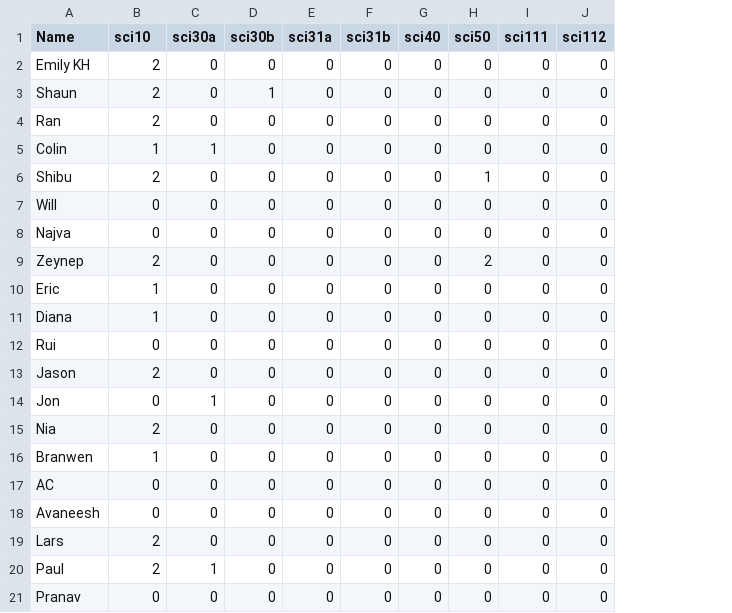
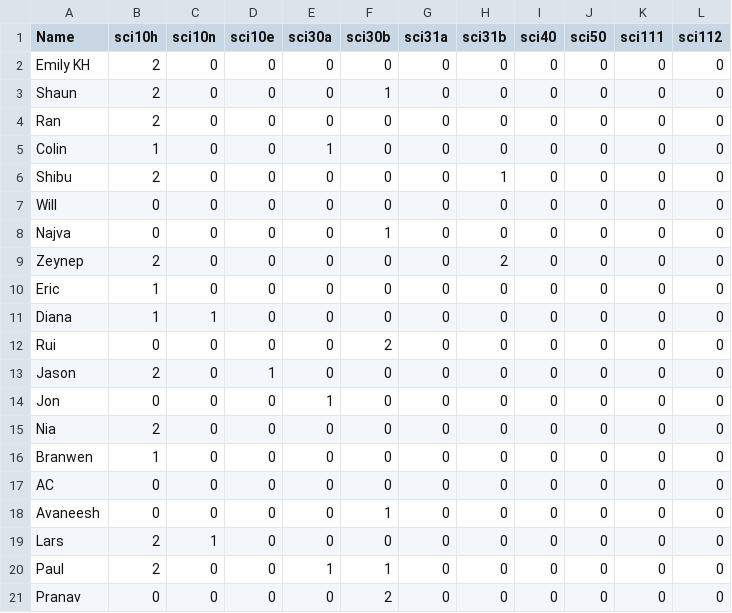
Before and after one commit to zenkavi/CoursePlanning, a CSV file: data/teaching_history.csv, drawn as a sheet; addresses are those after the commit; the diff names each change by its address in the sheet, - before the commit and + after, or states it on an @@ line.

```diff
--- a/data/teaching_history.csv
+++ b/data/teaching_history.csv
+column C (sci10n), rows 2-21: 0 | 0 | 0 | 0 | 0 | 0 | 0 | 0 | 0 | 1 | 0 | 0 | 0 | 0 | 0 | 0 | 0 | 1 | 0 | 0
+column D (sci10e), rows 2-21: 0 | 0 | 0 | 0 | 0 | 0 | 0 | 0 | 0 | 0 | 0 | 1 | 0 | 0 | 0 | 0 | 0 | 0 | 0 | 0
-B1: sci10
+B1: sci10h
-H6 (sci31b): 0
+H6 (sci31b): 1
-J6 (sci50): 1
+J6 (sci50): 0
-F8 (sci30b): 0
+F8 (sci30b): 1
-H9 (sci31b): 0
+H9 (sci31b): 2
-J9 (sci50): 2
+J9 (sci50): 0
-F12 (sci30b): 0
+F12 (sci30b): 2
-F18 (sci30b): 0
+F18 (sci30b): 1
-F20 (sci30b): 0
+F20 (sci30b): 1
-F21 (sci30b): 0
+F21 (sci30b): 2
```
Also changed, not shown: 7 other files.
